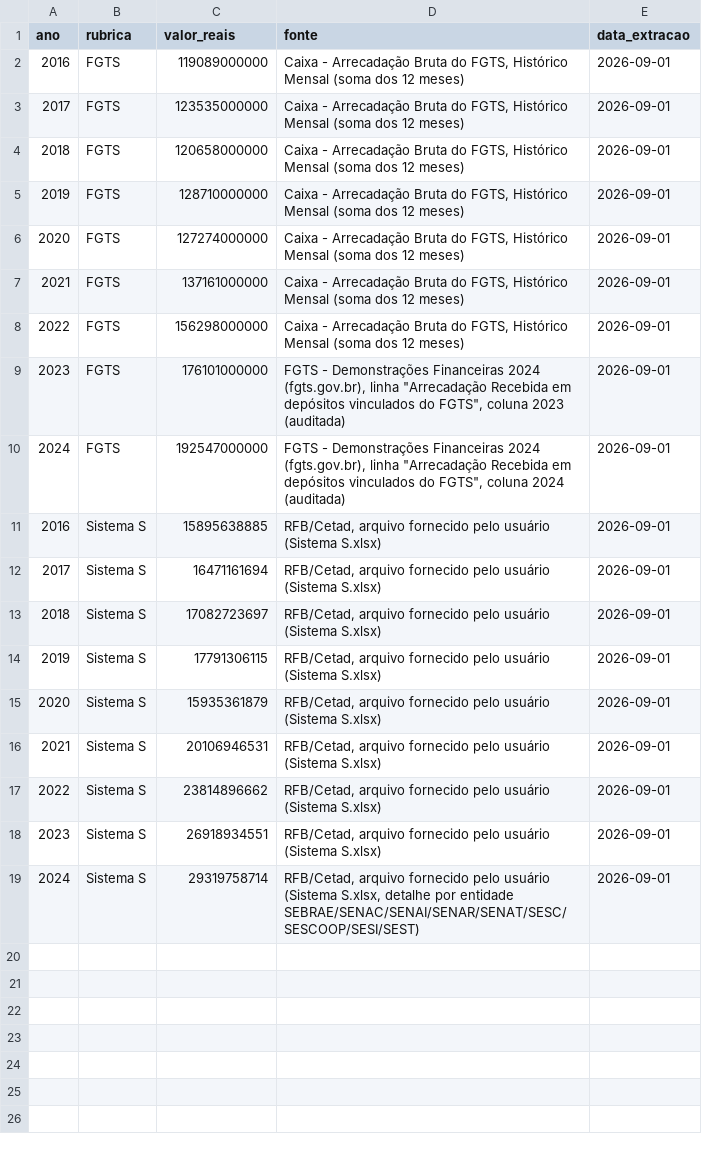
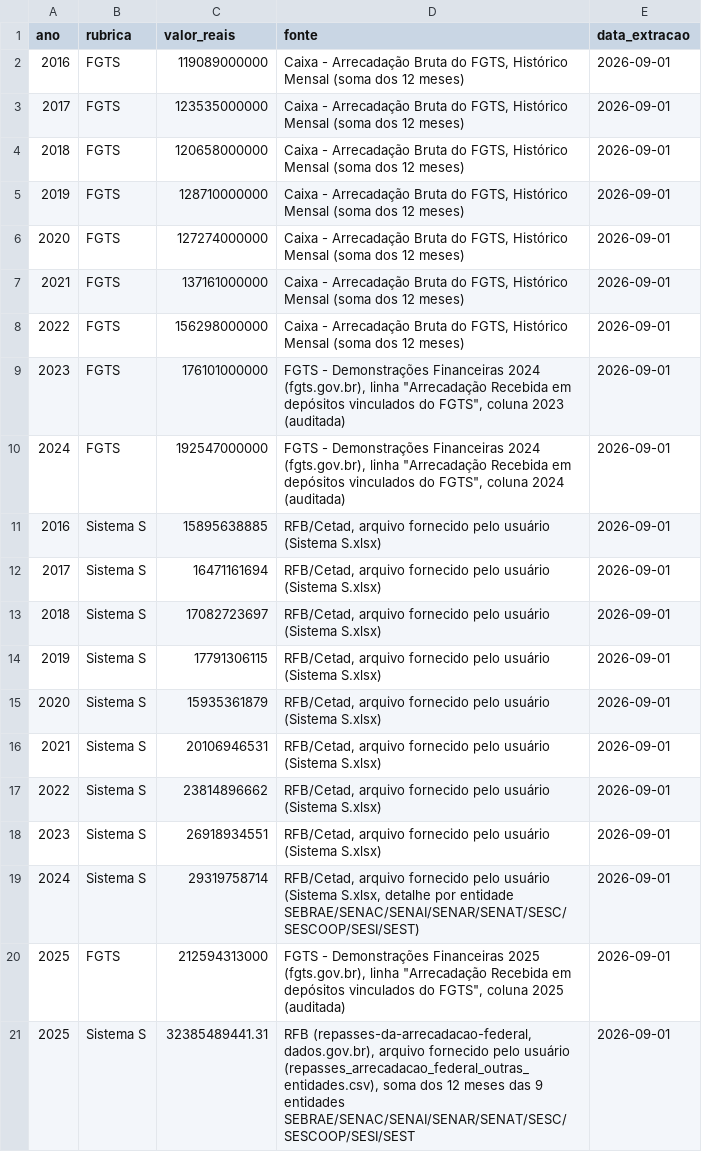
Before and after one commit to castrokleber-bit/ctb, a CSV file: manual/fgts_sistema_s.csv, drawn as a sheet; the diff names each change by its address in the sheet, - before the commit and + after, or states it on an @@ line.

Commit message:
Estende FGTS e Sistema S para 2025 (fonte fornecida pelo usuario)
FGTS 2025 = R$ 212,594 bi (auditado): Demonstracoes Financeiras FGTS
2025 (fgts.gov.br), linha "Arrecadacao Recebida em depositos vinculados
do FGTS" -- bate com a propria noticia do site do FGTS ("arrecadacao
bruta recorde de R$ 212,6 bilhoes, crescimento de 10,4%"). URL do PDF
de 2025 tem um nome diferente do de 2024 (corrigiu um typo,
"Demosntracores" -> "Demonstracao") -- nao existe padrao previsivel de
URL entre anos, achado navegando fgts.gov.br -> Transparencia e
Prestacao de Contas -> Demonstracoes Financeiras.

Sistema S 2025 = R$ 32,385 bi: dataset RFB "Repasses da Arrecadacao
Federal" (dados.gov.br), fornecido pelo usuario como CSV. Serie mensal
desde jan/2015 por entidade -- somando as 9 do Sistema S (SEBRAE,
SENAC, SENAI, SENAR, SENAT, SESC, SESCOOP, SESI, SEST) para 2022-2024
reproduz exatamente os valores ja usados (23,815 / 26,919 / 29,320 bi,
vindos do Sistema S.xlsx) -- confirma que e a mesma fonte primaria, so
que com 2025 disponivel. As outras entidades do mesmo CSV (FNDE, INCRA,
EMBRATUR, DPC, ANAC, SDR, APEX-BR, ABDI) nao fazem parte do Sistema S e
ficam de fora da soma.

Corrigido um bug real ao republicar: pipeline/dominio/publicar.py
escrevia metadados.json com anos_disponiveis = so os anos passados
nesta chamada, entao "ctb publicar --anos 2025" sozinho apagava os
outros nove anos da lista que o site usa pro seletor de ano. Agora
anos_disponiveis reflete todo {ano}.json que ja esta em disco.

Com isso o total geral de 2025 sobe de 33,98% para 35,90% do PIB.
pipeline/dominio/manual_uniao.py agora cobre 2016-2025, sem gap.

```diff
--- a/manual/fgts_sistema_s.csv
+++ b/manual/fgts_sistema_s.csv
+row 20: 2025 | FGTS | 212594313000 | FGTS - Demonstrações Financeiras 2025 (fgts.gov.br), linha "Arrecadação Recebida em depósitos vinculados do FGTS", coluna 2025 (auditada) | 2026-09-01
+row 21: 2025 | Sistema S | 32385489441.31 | RFB (repasses-da-arrecadacao-federal, dados.gov.br), arquivo fornecido pelo usuário (repasses_arrecadacao_federal_outras_entidades.csv), soma dos 12 meses das 9 entidades SEBRAE/SENAC/SENAI/SENAR/SENAT/SESC/SESCOOP/SESI/SEST | 2026-09-01
```
Also changed, not shown: 9 other files.
